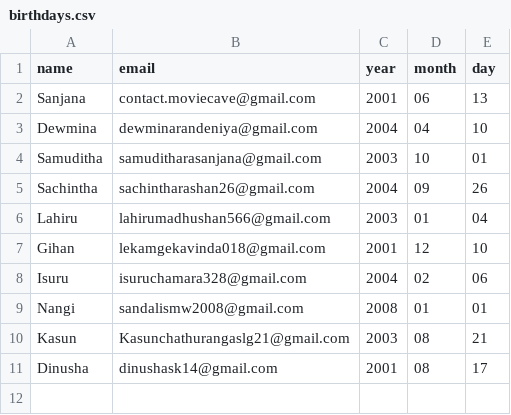
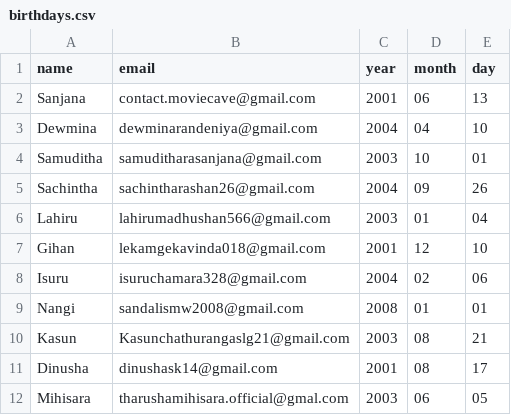
Before and after one commit to sanjanascw13/automate_birthday_wishes, a CSV file: birthdays.csv, drawn as a sheet.

Commit message:
Add Mihisara's birthday information
Added a new entry for Mihisara with email and birthdate.

```diff
--- a/birthdays.csv
+++ b/birthdays.csv
@@ -11 +11,2 @@ Kasun,Kasunchathurangaslg21@gmail.com,2003,08,21
 Dinusha,dinushask14@gmail.com,2001,08,17
+Mihisara,tharushamihisara.official@gmal.com,2003,06,05
```
